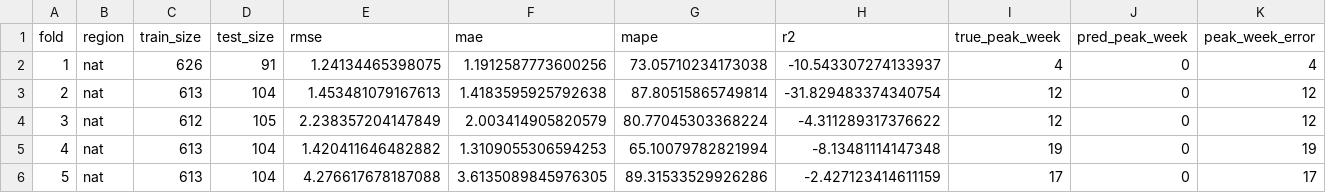
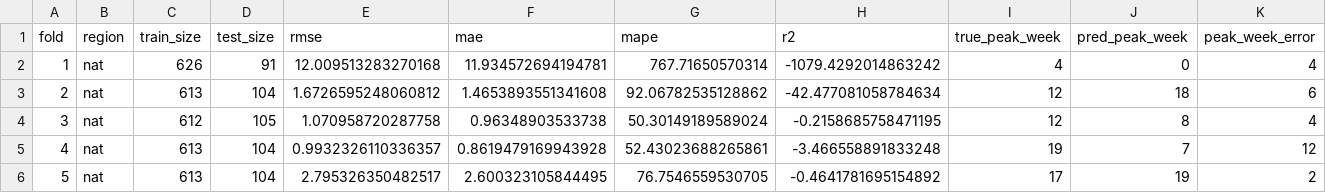
Before and after one commit to AdvaithRavishankar/am215_DiseaseSpread, a CSV file: predictions/seir_cv_results.csv, drawn as a sheet.

```diff
--- a/predictions/seir_cv_results.csv
+++ b/predictions/seir_cv_results.csv
@@ -1,6 +1,6 @@
 fold,region,train_size,test_size,rmse,mae,mape,r2,true_peak_week,pred_peak_week,peak_week_error
-1,nat,626,91,1.24134465398075,1.1912587773600256,73.05710234173038,-10.543307274133937,4,0,4
-2,nat,613,104,1.453481079167613,1.4183595925792638,87.80515865749814,-31.829483374340754,12,0,12
-3,nat,612,105,2.238357204147849,2.003414905820579,80.77045303368224,-4.311289317376622,12,0,12
-4,nat,613,104,1.420411646482882,1.3109055306594253,65.10079782821994,-8.13481114147348,19,0,19
-5,nat,613,104,4.276617678187088,3.6135089845976305,89.31533529926286,-2.427123414611159,17,0,17
+1,nat,626,91,12.009513283270168,11.934572694194781,767.71650570314,-1079.4292014863242,4,0,4
+2,nat,613,104,1.6726595248060812,1.4653893551341608,92.06782535128862,-42.477081058784634,12,18,6
+3,nat,612,105,1.070958720287758,0.96348903533738,50.30149189589024,-0.2158685758471195,12,8,4
+4,nat,613,104,0.9932326110336357,0.8619479169943928,52.43023688265861,-3.466558891833248,19,7,12
+5,nat,613,104,2.795326350482517,2.600323105844495,76.7546559530705,-0.4641781695154892,17,19,2
```
Also changed, not shown: predictions/seir_predictions.csv, 6 other files.
